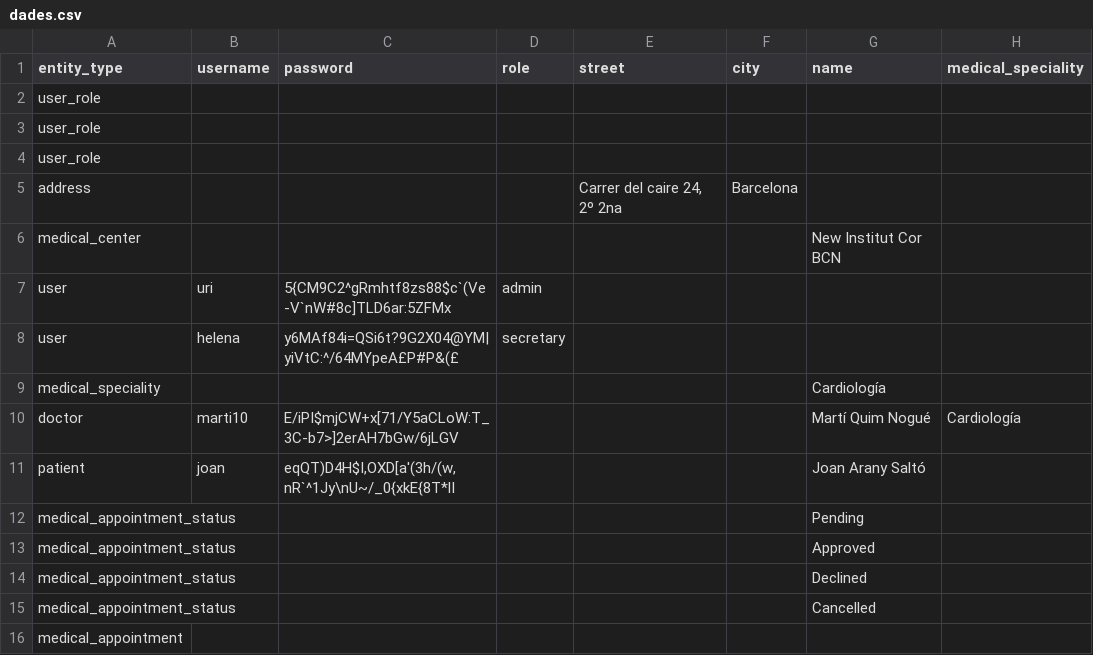
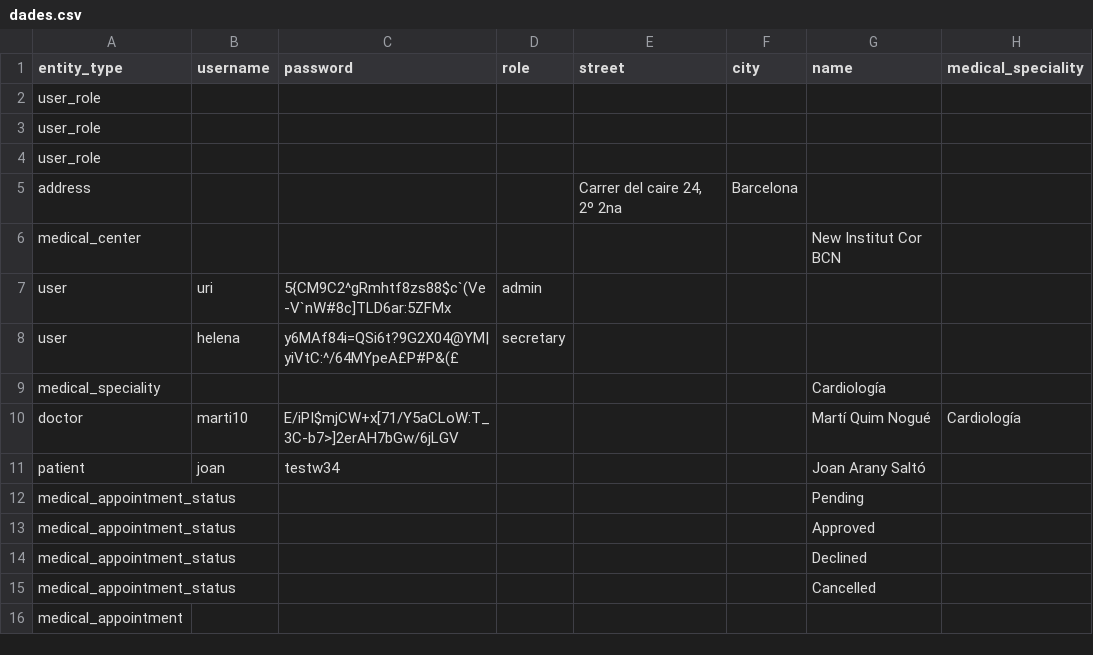
Before and after one commit to ocantarelli-uoc/python-c1-proyecto-final, a CSV file: odontocare/cargador_inicial/data/dades.csv, drawn as a sheet; only a part is shown; the diff names each change by its address in the sheet, - before the commit and + after, or states it on an @@ line.

Commit message:
Update dades.csv

```diff
--- a/odontocare/cargador_inicial/data/dades.csv
+++ b/odontocare/cargador_inicial/data/dades.csv
-C11 (password): eqQT)D4H$I,OXD[a'(3h/(w,nR`^1Jy\nU~/_0{xkE{8T*lI
+C11 (password): testw34
```
